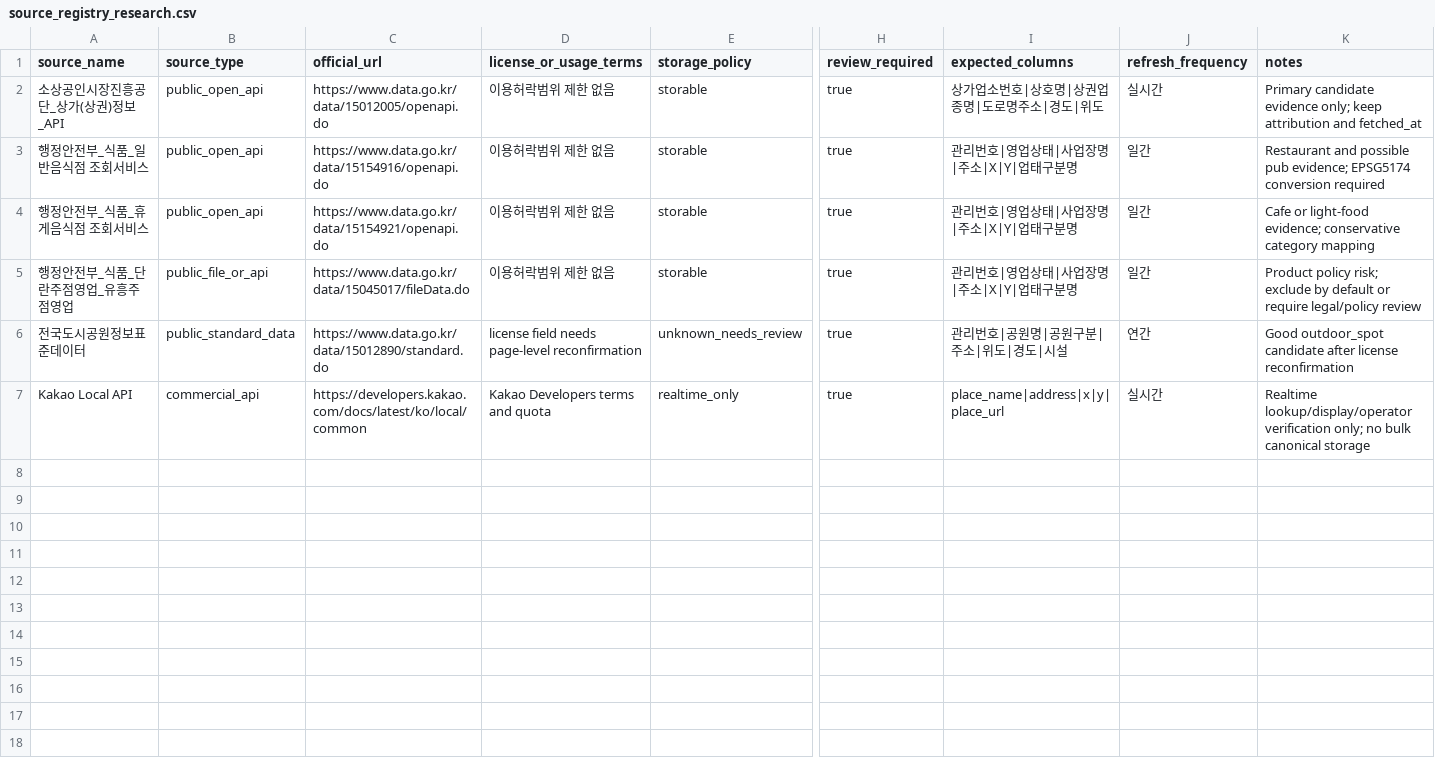
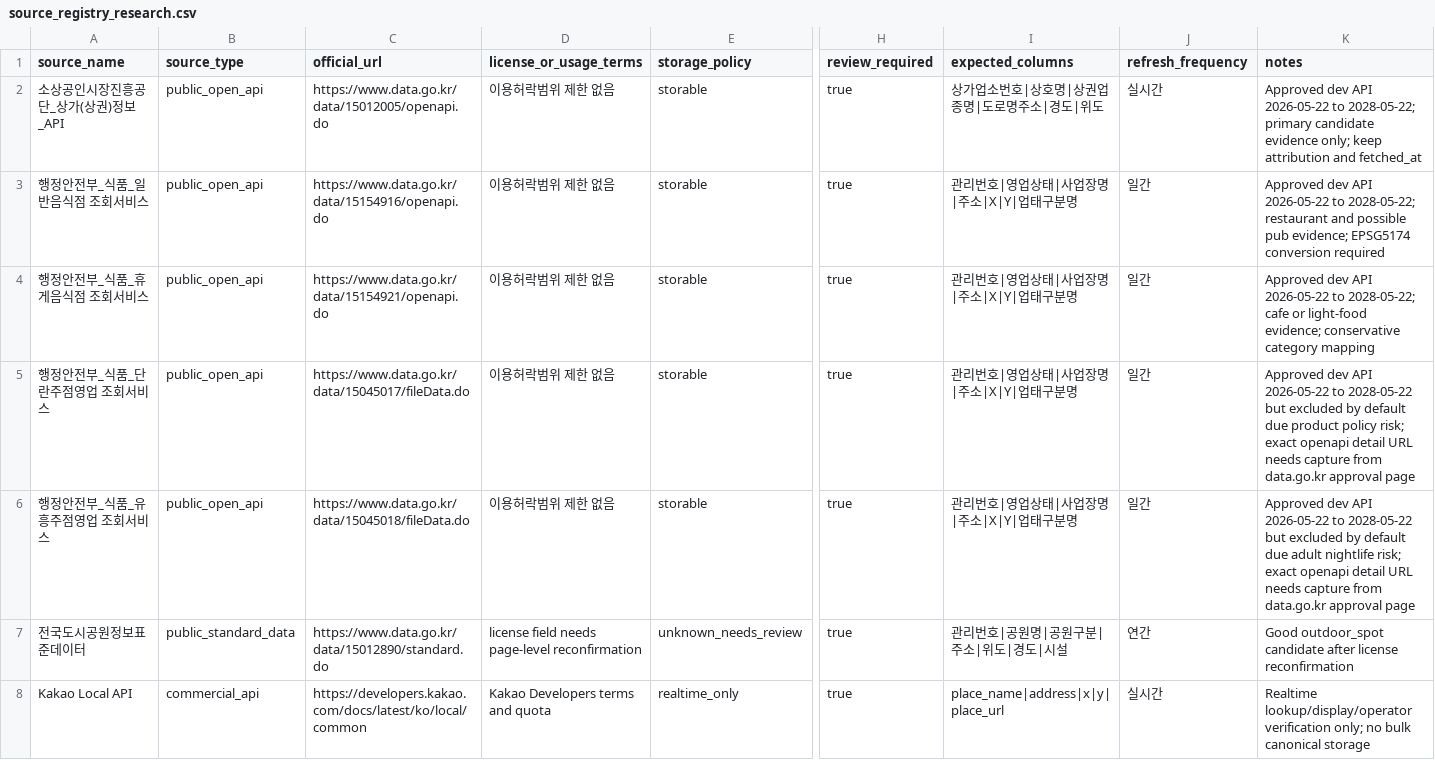
Before and after one commit to SKKU-Tamer-Captstone-26-1/map-service, a CSV file: data/bootstrap/source_registry_research.csv, drawn as a sheet; only a part is shown, gaps mark what is left out; rows hold the shown columns only; the diff names each change by its address in the sheet, - before the commit and + after, or states it on an @@ line.

Commit message:
Document approved public data APIs

```diff
--- a/data/bootstrap/source_registry_research.csv
+++ b/data/bootstrap/source_registry_research.csv
-K2 (notes): Primary candidate evidence…
+K2 (notes): Approved dev API 2026-05-22 to 2028-05-22; primary candidate evidence…
-K3 (notes): Restaurant and possible…
+K3 (notes): Approved dev API 2026-05-22 to 2028-05-22; restaurant and possible…
-K4 (notes): Cafe or light-food…
+K4 (notes): Approved dev API 2026-05-22 to 2028-05-22; cafe or light-food…
-A5 (source_name): 행정안전부_식품_단란주점영업_유흥주점영업
+A5 (source_name): 행정안전부_식품_단란주점영업 조회서비스
-B5 (source_type): public_file_or_api
+B5 (source_type): public_open_api
-K5 (notes): Product policy risk; exclude by default or require legal/policy review
+K5 (notes): Approved dev API 2026-05-22 to 2028-05-22 but excluded by default due product policy risk; exact openapi detail URL needs capture from data.go.kr approval page
+row 6: 행정안전부_식품_유흥주점영업 조회서비스 | public_open_api | https://www.data.go.kr/data/15045018/fileData.do | 이용허락범위 제한 없음 | storable | true | 관리번호|영업상태|사업장명|주소|X|Y|업태구분명 | 일간 | Approved dev API 2026-05-22 to 2028-05-22 but excluded by default due adult nightlife risk; exact openapi detail URL needs capture from data.go.kr approval page
```
Also changed, not shown: data/bootstrap/category_mapping_research.csv, data/bootstrap/public_data_download_plan.csv, 7 other files.
